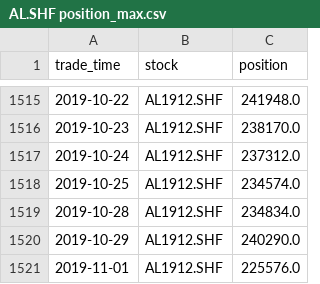
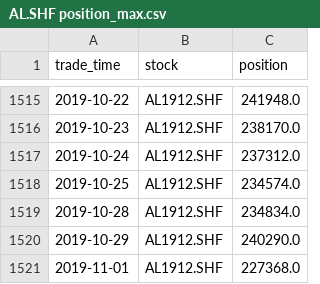
Before and after one commit to billercheng/CTP-mongo, a CSV file: position_max/AL.SHF position_max.csv, drawn as a sheet; only a part is shown, gaps mark what is left out.

```diff
--- a/position_max/AL.SHF position_max.csv
+++ b/position_max/AL.SHF position_max.csv
@@ -1520,2 +1520,2 @@ trade_time,stock,position
 2019-10-29,AL1912.SHF,240290.0
-2019-11-01,AL1912.SHF,225576.0
+2019-11-01,AL1912.SHF,227368.0
```
Also changed, not shown: position_max/A.DCE position_max.csv, position_max/AG.SHF position_max.csv, 41 other files.
